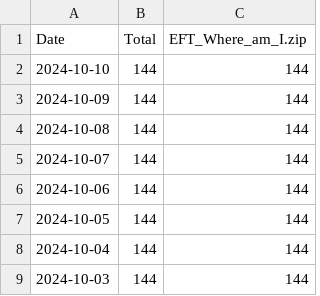
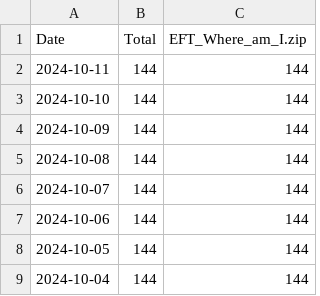
Before and after one commit to nowimarrive/github-release-monitor-fork, a CSV file: eft-where-am-i/eft-where-am-i_v1.1.csv, drawn as a sheet; only a part is shown; the shorter side is filled out with more unchanged rows.

```diff
--- a/eft-where-am-i/eft-where-am-i_v1.1.csv
+++ b/eft-where-am-i/eft-where-am-i_v1.1.csv
@@ -1,2 +1,3 @@
 Date,Total,EFT_Where_am_I.zip
+2024-10-11,144,144
 2024-10-10,144,144
```
Also changed, not shown: eft-where-am-i/eft-where-am-i_total.csv, eft-where-am-i/eft-where-am-i_v1.2.csv, 9 other files.
